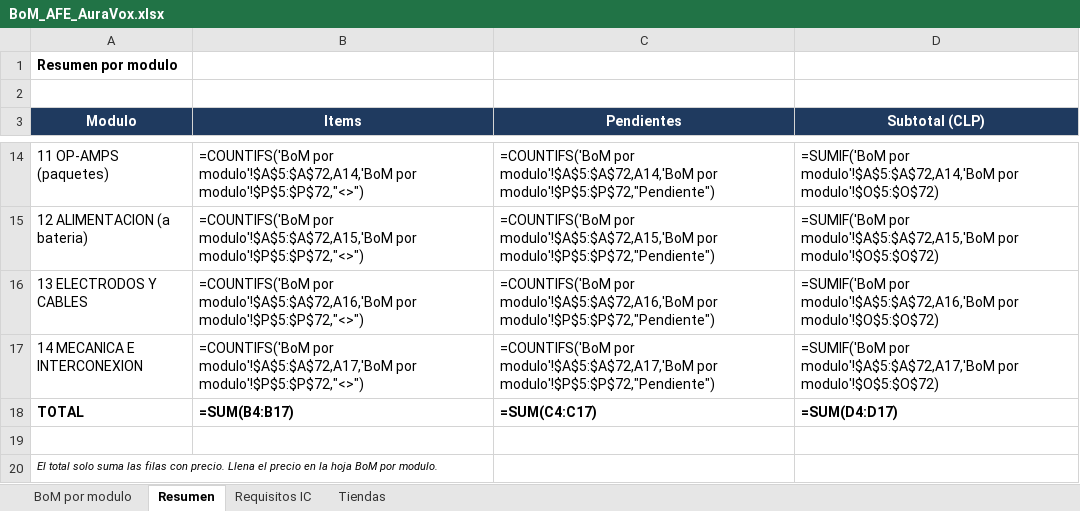
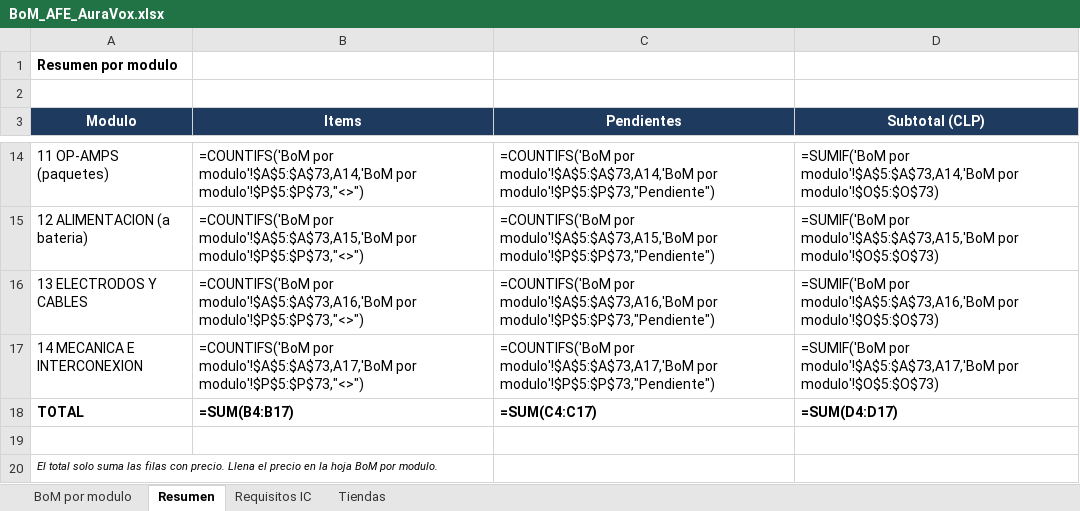
Before and after one commit to roadtothewest/SSI, an Excel workbook: docs/afe-emg/BoM_AFE_AuraVox.xlsx, sheet Resumen, drawn as a sheet; only a part is shown, gaps mark what is left out; values as stored, in another font and other column widths than the file's, no borders; formulas without a stored value are shown as written; the diff covers the shown part only; the diff names each change by its address in the sheet, - before the commit and + after, or states it on an @@ line.

```diff
--- a/docs/afe-emg/BoM_AFE_AuraVox.xlsx (sheet Resumen)
+++ b/docs/afe-emg/BoM_AFE_AuraVox.xlsx (sheet Resumen)
-B14 (Items): =COUNTIFS('BoM por modulo'!$A$5:$A$72,A14,'BoM por modulo'!$P$5:$P$72,"<>")
+B14 (Items): =COUNTIFS('BoM por modulo'!$A$5:$A$73,A14,'BoM por modulo'!$P$5:$P$73,"<>")
-C14 (Pendientes): =COUNTIFS('BoM por modulo'!$A$5:$A$72,A14,'BoM por modulo'!$P$5:$P$72,"Pendiente")
+C14 (Pendientes): =COUNTIFS('BoM por modulo'!$A$5:$A$73,A14,'BoM por modulo'!$P$5:$P$73,"Pendiente")
-D14 (Subtotal (CLP)): =SUMIF('BoM por modulo'!$A$5:$A$72,A14,'BoM por modulo'!$O$5:$O$72)
+D14 (Subtotal (CLP)): =SUMIF('BoM por modulo'!$A$5:$A$73,A14,'BoM por modulo'!$O$5:$O$73)
-B15 (Items): =COUNTIFS('BoM por modulo'!$A$5:$A$72,A15,'BoM por modulo'!$P$5:$P$72,"<>")
+B15 (Items): =COUNTIFS('BoM por modulo'!$A$5:$A$73,A15,'BoM por modulo'!$P$5:$P$73,"<>")
-C15 (Pendientes): =COUNTIFS('BoM por modulo'!$A$5:$A$72,A15,'BoM por modulo'!$P$5:$P$72,"Pendiente")
+C15 (Pendientes): =COUNTIFS('BoM por modulo'!$A$5:$A$73,A15,'BoM por modulo'!$P$5:$P$73,"Pendiente")
-D15 (Subtotal (CLP)): =SUMIF('BoM por modulo'!$A$5:$A$72,A15,'BoM por modulo'!$O$5:$O$72)
+D15 (Subtotal (CLP)): =SUMIF('BoM por modulo'!$A$5:$A$73,A15,'BoM por modulo'!$O$5:$O$73)
-B16 (Items): =COUNTIFS('BoM por modulo'!$A$5:$A$72,A16,'BoM por modulo'!$P$5:$P$72,"<>")
+B16 (Items): =COUNTIFS('BoM por modulo'!$A$5:$A$73,A16,'BoM por modulo'!$P$5:$P$73,"<>")
-C16 (Pendientes): =COUNTIFS('BoM por modulo'!$A$5:$A$72,A16,'BoM por modulo'!$P$5:$P$72,"Pendiente")
+C16 (Pendientes): =COUNTIFS('BoM por modulo'!$A$5:$A$73,A16,'BoM por modulo'!$P$5:$P$73,"Pendiente")
-D16 (Subtotal (CLP)): =SUMIF('BoM por modulo'!$A$5:$A$72,A16,'BoM por modulo'!$O$5:$O$72)
+D16 (Subtotal (CLP)): =SUMIF('BoM por modulo'!$A$5:$A$73,A16,'BoM por modulo'!$O$5:$O$73)
-B17 (Items): =COUNTIFS('BoM por modulo'!$A$5:$A$72,A17,'BoM por modulo'!$P$5:$P$72,"<>")
+B17 (Items): =COUNTIFS('BoM por modulo'!$A$5:$A$73,A17,'BoM por modulo'!$P$5:$P$73,"<>")
-C17 (Pendientes): =COUNTIFS('BoM por modulo'!$A$5:$A$72,A17,'BoM por modulo'!$P$5:$P$72,"Pendiente")
+C17 (Pendientes): =COUNTIFS('BoM por modulo'!$A$5:$A$73,A17,'BoM por modulo'!$P$5:$P$73,"Pendiente")
-D17 (Subtotal (CLP)): =SUMIF('BoM por modulo'!$A$5:$A$72,A17,'BoM por modulo'!$O$5:$O$72)
+D17 (Subtotal (CLP)): =SUMIF('BoM por modulo'!$A$5:$A$73,A17,'BoM por modulo'!$O$5:$O$73)
```
Also changed, not shown: 30 edited cells elsewhere in this sheet, sheet BoM por modulo, docs/afe-emg/BoM_AFE_AuraVox_compacta.xlsx, 5 other files.
